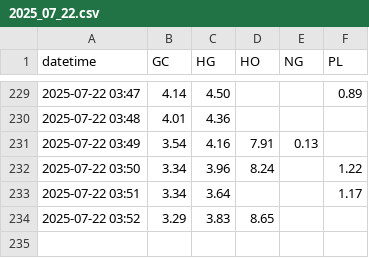
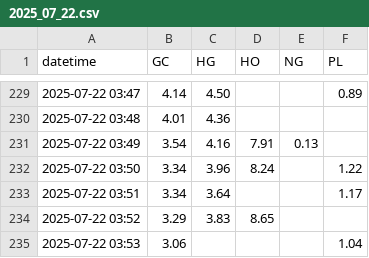
Before and after one commit to sanjayhallan/host, a CSV file: rank/2025_07_22.csv, drawn as a sheet; only a part is shown, gaps mark what is left out; the diff names each change by its address in the sheet, - before the commit and + after, or states it on an @@ line.

```diff
--- a/rank/2025_07_22.csv
+++ b/rank/2025_07_22.csv
+row 235: 2025-07-22 03:53 | 3.06 |  |  |  | 1.04
```
Also changed, not shown: rank/2025_07_22__GC.csv, rank/2025_07_22__PL.csv.
